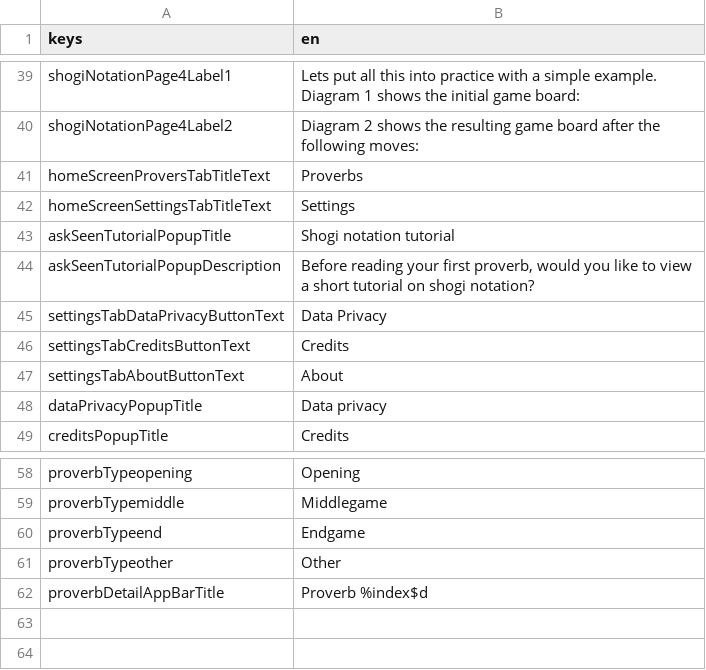
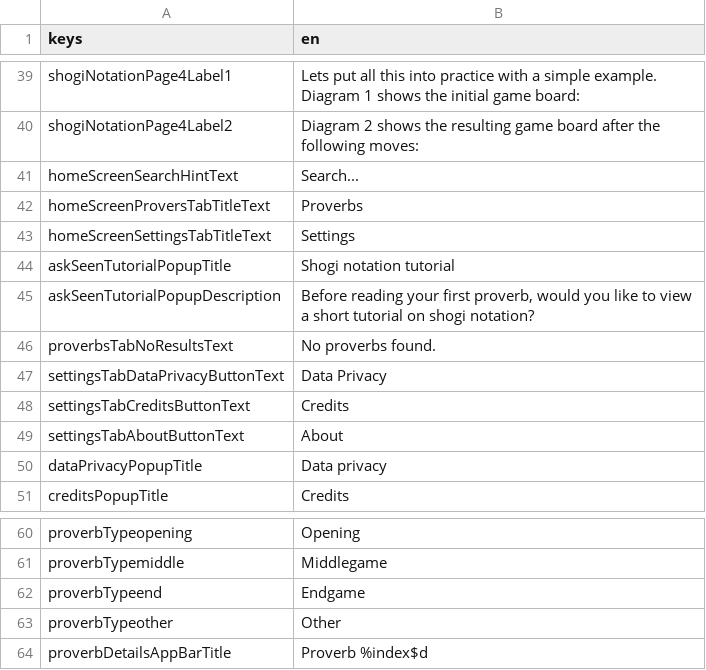
Before and after one commit to defuncart/shogi_proverbs, a CSV file: assets_dev/loca/loca.csv, drawn as a sheet; only a part is shown, gaps mark what is left out.

Commit message:
Update loca.

```diff
--- a/assets_dev/loca/loca.csv
+++ b/assets_dev/loca/loca.csv
@@ -40,2 +40,3 @@ shogiNotationPage4Label1;Lets put all this into practice with a simple example.
 shogiNotationPage4Label2;Diagram 2 shows the resulting game board after the following moves:
+homeScreenSearchHintText;Search...
 homeScreenProversTabTitleText;Proverbs
@@ -44,2 +45,3 @@ askSeenTutorialPopupTitle;Shogi notation tutorial
 askSeenTutorialPopupDescription;Before reading your first proverb, would you like to view a short tutorial on shogi notation?
+proverbsTabNoResultsText;No proverbs found.
 settingsTabDataPrivacyButtonText;Data Privacy
@@ -61,2 +63,2 @@ proverbTypeend;Endgame
 proverbTypeother;Other
-proverbDetailAppBarTitle;Proverb %index$d
+proverbDetailsAppBarTitle;Proverb %index$d
```
Also changed, not shown: 2 other files.
